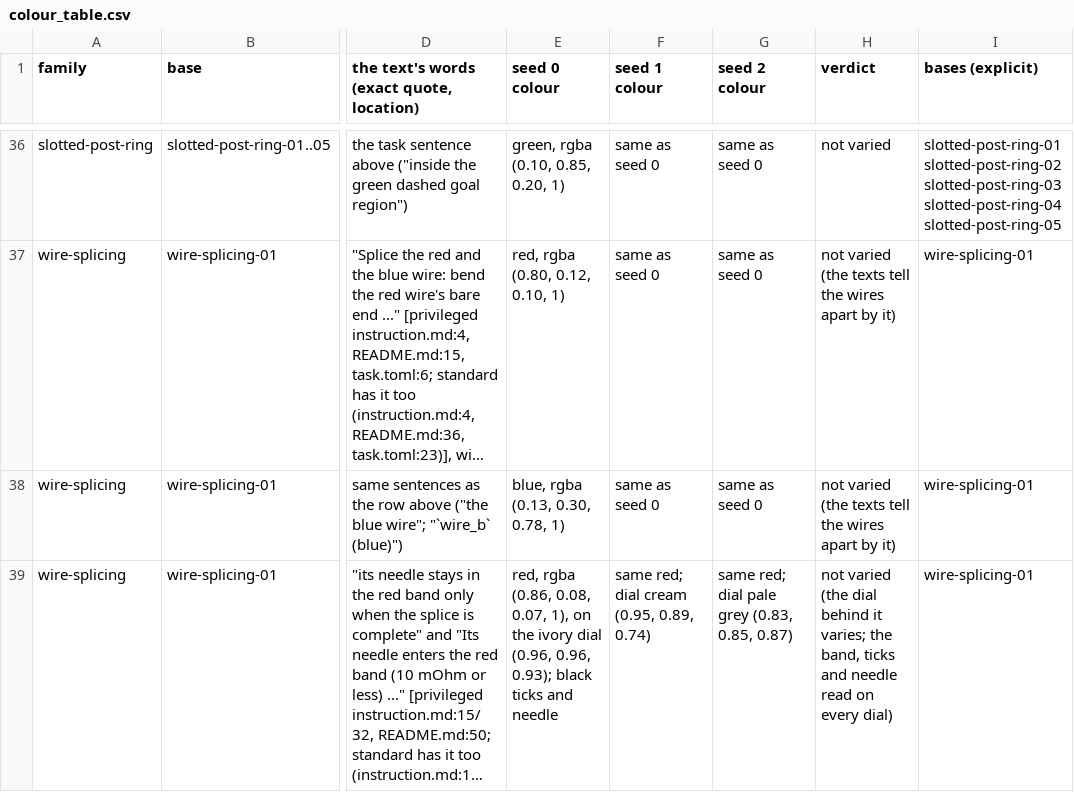
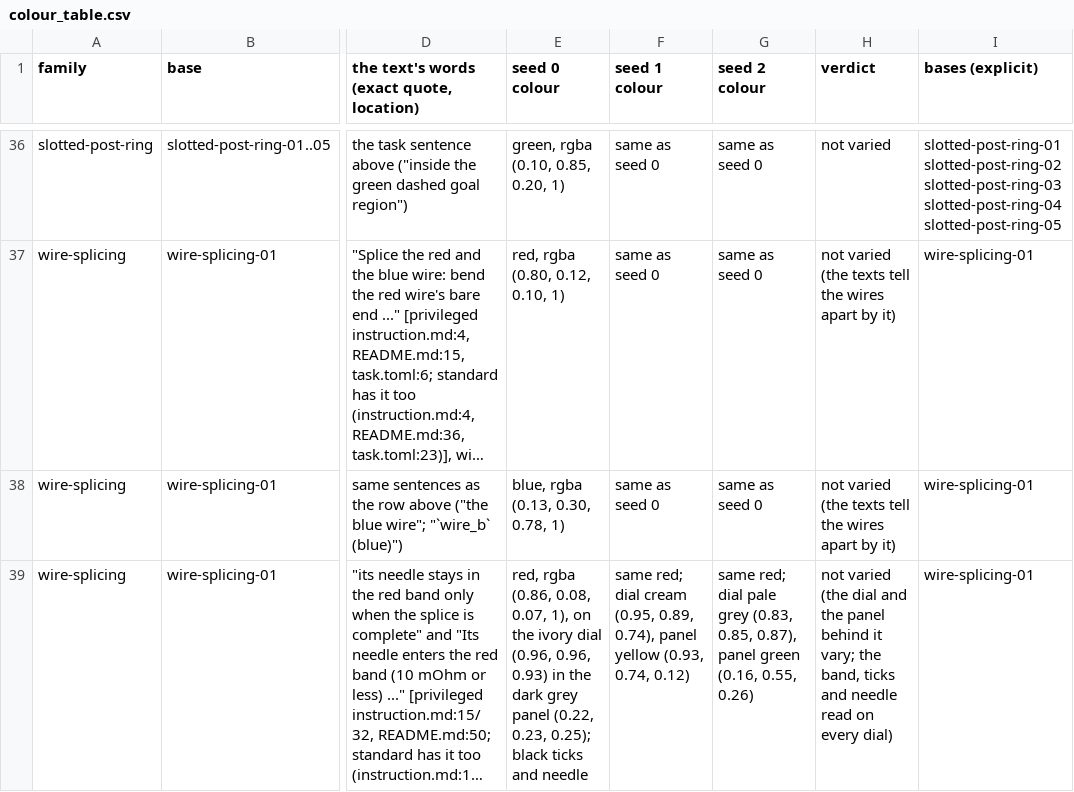
Before and after one commit to mll-lab-nu/RoboARC, a CSV file: docs/simulator/seeds/colour_table.csv, drawn as a sheet; only a part is shown, gaps mark what is left out; long unchanged cells end in …; the diff names each change by its address in the sheet, - before the commit and + after, or states it on an @@ line.

Commit message:
wire_splicing: appearance seeds also vary the meter's panel (dark grey; yellow; green)
At full cam_high the seeds' looks were too alike (the user, 2026-10-22). The meter's panel, the largest wire part in
that view, now varies too: panel_finish (scene_variation AXES["wire_splicing"]; dark, yellow, green at seeds 0, 1, 2).
The case carries the panel's mass, so its geom is part of the physics scene and keeps its dark grey; a seed's finish is
a visual-only box (contype 0, no mass) 0.3 mm over the case (geo.meter_xml's panel). Seed 0 has no cover: its files
are byte-identical. The red and blue insulation, the dial's red band, ticks and needle keep their colours.

derive_seed_instance.py re-derives seeds 1 and 2 (state_sha c3e3d01c073d165d, 55e5552a16e7a54a; the birth differs from
seed 0's only in task.instance_id; world_sha e1bed8466d1ce657 at every seed; --check exact); privileged.s1.npz and
privileged.s2.npz are re-stamped from privileged.npz (restamp.py --check: only instance_sha.npy differs). The colour
table's band row names the panel, its wire note the new axis; the wire rows of colour_table.csv now end in CRLF like the
rest of the file. test_appearance_seeds OK; check-seeds and check-seed-files pass.

```diff
--- a/docs/simulator/seeds/colour_table.csv
+++ b/docs/simulator/seeds/colour_table.csv
-E39 (seed 0 colour): …(0.96, 0.96, 0.93); black ticks…
+E39 (seed 0 colour): …(0.96, 0.96, 0.93) in the dark grey panel (0.22, 0.23, 0.25); black ticks…
-F39 (seed 1 colour): …(0.95, 0.89, 0.74)
+F39 (seed 1 colour): …(0.95, 0.89, 0.74), panel yellow (0.93, 0.74, 0.12)
-G39 (seed 2 colour): …(0.83, 0.85, 0.87)
+G39 (seed 2 colour): …(0.83, 0.85, 0.87), panel green (0.16, 0.55, 0.26)
-H39 (verdict): …(the dial behind it varies; the band,…
+H39 (verdict): …(the dial and the panel behind it vary; the band,…
```
Also changed, not shown: 7 other files.
